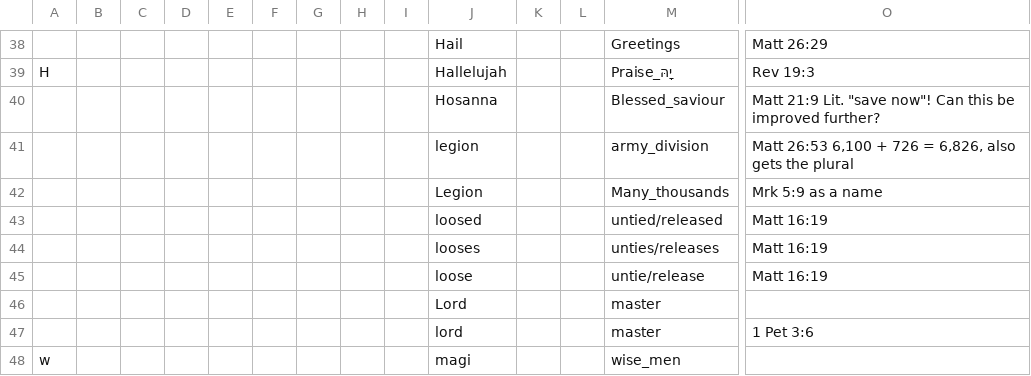
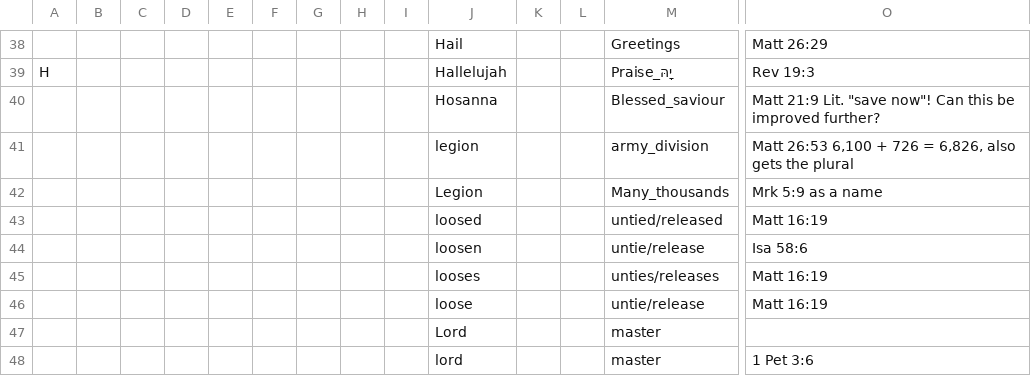
Before and after one commit to Freely-Given-org/OpenEnglishTranslation--OET, a TSV file: scripts/ScriptedOTUpdates/wordingAdjustments.commandTable.tsv, drawn as a sheet; only a part is shown, gaps mark what is left out; the shorter side is filled out with more unchanged rows; rows hold the shown columns only; the diff names each change by its address in the sheet, - before the commit and + after, or states it on an @@ line.

```diff
--- a/scripts/ScriptedOTUpdates/wordingAdjustments.commandTable.tsv
+++ b/scripts/ScriptedOTUpdates/wordingAdjustments.commandTable.tsv
+row 44:  |  |  |  |  |  |  |  |  | loosen |  |  | untie/release | Isa 58:6
```
Also changed, not shown: scripts/ScriptedOTUpdates/restoreNames.commandTable.tsv, translatedTexts/ReadersVersion/OET-RV_names_table.tsv, 24 other files.
